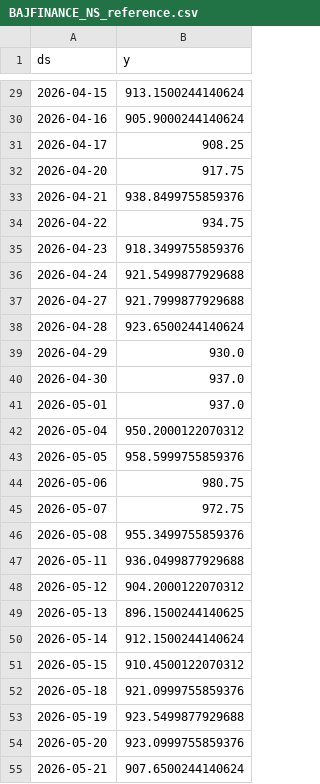
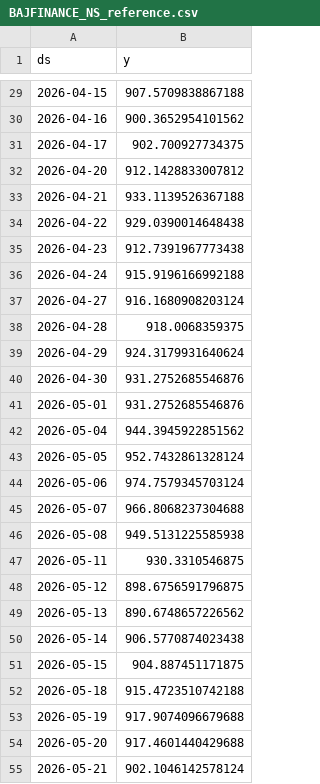
Before and after one commit to gulabjangid626/mlops, a CSV file: src/data/stocks/BAJFINANCE_NS_reference.csv, drawn as a sheet; only a part is shown, gaps mark what is left out; the diff covers the shown part only.

```diff
--- a/src/data/stocks/BAJFINANCE_NS_reference.csv
+++ b/src/data/stocks/BAJFINANCE_NS_reference.csv
@@ -29,27 +29,27 @@ ds,y
-2026-04-15,913.1500244140624
-2026-04-16,905.9000244140624
-2026-04-17,908.25
-2026-04-20,917.75
-2026-04-21,938.8499755859376
-2026-04-22,934.75
-2026-04-23,918.3499755859376
-2026-04-24,921.5499877929688
-2026-04-27,921.7999877929688
-2026-04-28,923.6500244140624
-2026-04-29,930.0
-2026-04-30,937.0
-2026-05-01,937.0
-2026-05-04,950.2000122070312
-2026-05-05,958.5999755859376
-2026-05-06,980.75
-2026-05-07,972.75
-2026-05-08,955.3499755859376
-2026-05-11,936.0499877929688
-2026-05-12,904.2000122070312
-2026-05-13,896.1500244140625
-2026-05-14,912.1500244140624
-2026-05-15,910.4500122070312
-2026-05-18,921.0999755859376
-2026-05-19,923.5499877929688
-2026-05-20,923.0999755859376
-2026-05-21,907.6500244140624
+2026-04-15,907.5709838867188
+2026-04-16,900.3652954101562
+2026-04-17,902.700927734375
+2026-04-20,912.1428833007812
+2026-04-21,933.1139526367188
+2026-04-22,929.0390014648438
+2026-04-23,912.7391967773438
+2026-04-24,915.9196166992188
+2026-04-27,916.1680908203124
+2026-04-28,918.0068359375
+2026-04-29,924.3179931640624
+2026-04-30,931.2752685546876
+2026-05-01,931.2752685546876
+2026-05-04,944.3945922851562
+2026-05-05,952.7432861328124
+2026-05-06,974.7579345703124
+2026-05-07,966.8068237304688
+2026-05-08,949.5131225585938
+2026-05-11,930.3310546875
+2026-05-12,898.6756591796875
+2026-05-13,890.6748657226562
+2026-05-14,906.5770874023438
+2026-05-15,904.887451171875
+2026-05-18,915.4723510742188
+2026-05-19,917.9074096679688
+2026-05-20,917.4601440429688
+2026-05-21,902.1046142578124
```
Also changed, not shown: 33 edited cells elsewhere in this file, src/data/stocks/BAJFINANCE_NS.csv, src/data/stocks/ICICIBANK_NS.csv, 19 other files.
